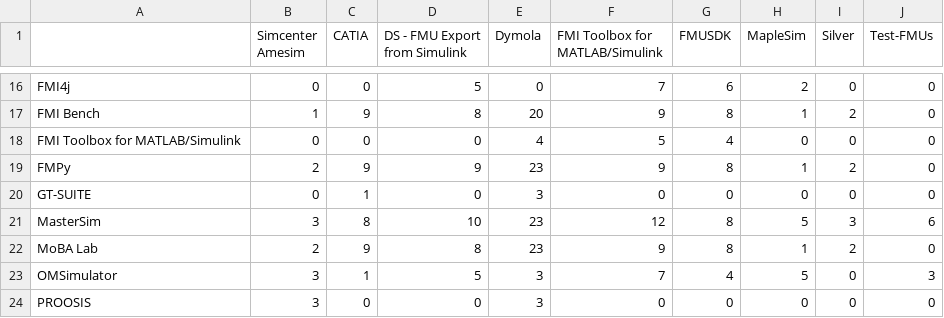
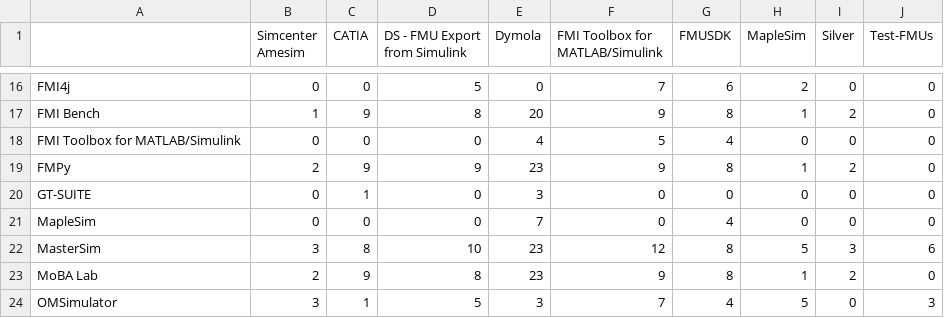
Before and after one commit to modelica/fmi-standard.org, a CSV file: _data/cross-check/fmi2-cs-win64.csv, drawn as a sheet; only a part is shown, gaps mark what is left out; the shorter side is filled out with more unchanged rows.

Commit message:
Update CrossCheck Table for MapleSim PR 116 (#315)

```diff
--- a/_data/cross-check/fmi2-cs-win64.csv
+++ b/_data/cross-check/fmi2-cs-win64.csv
@@ -20,2 +20,3 @@ FMPy,2,9,9,23,9,8,1,2,0
 GT-SUITE,0,1,0,3,0,0,0,0,0
+MapleSim,0,0,0,7,0,4,0,0,0
 MasterSim,3,8,10,23,12,8,5,3,6
```
Also changed, not shown: _data/cross-check/fmi2-me-win64.csv.
